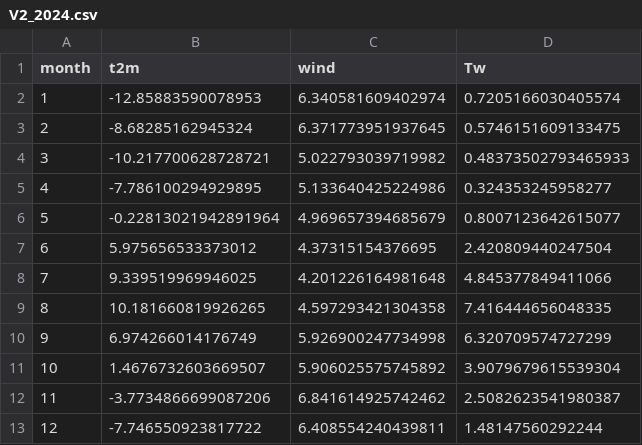
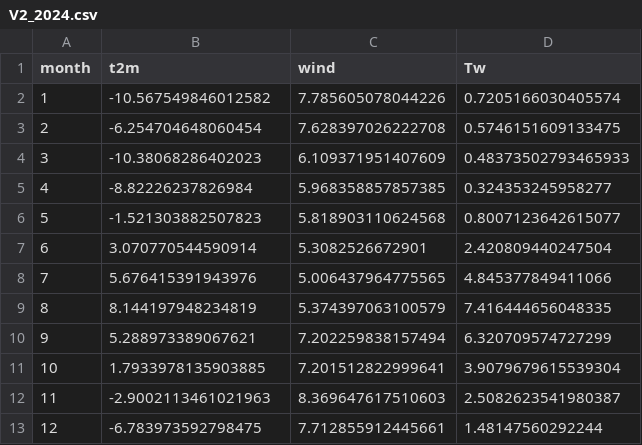
Before and after one commit to VladBus/iceberg-thermodynamic-model, a CSV file: docs/wiki/stages/stage12/figures/stage12.21/V/V2_2024.csv, drawn as a sheet.

```diff
--- a/docs/wiki/stages/stage12/figures/stage12.21/V/V2_2024.csv
+++ b/docs/wiki/stages/stage12/figures/stage12.21/V/V2_2024.csv
@@ -1,13 +1,13 @@
 month,t2m,wind,Tw
-1,-12.85883590078953,6.340581609402974,0.7205166030405574
-2,-8.68285162945324,6.371773951937645,0.5746151609133475
-3,-10.217700628728721,5.022793039719982,0.48373502793465933
-4,-7.786100294929895,5.133640425224986,0.324353245958277
-5,-0.22813021942891964,4.969657394685679,0.8007123642615077
-6,5.975656533373012,4.37315154376695,2.420809440247504
-7,9.339519969946025,4.201226164981648,4.845377849411066
-8,10.181660819926265,4.597293421304358,7.416444656048335
-9,6.974266014176749,5.926900247734998,6.320709574727299
-10,1.4676732603669507,5.906025575745892,3.9079679615539304
-11,-3.7734866699087206,6.841614925742462,2.5082623541980387
-12,-7.746550923817722,6.408554240439811,1.48147560292244
+1,-10.567549846012582,7.785605078044226,0.7205166030405574
+2,-6.254704648060454,7.628397026222708,0.5746151609133475
+3,-10.38068286402023,6.109371951407609,0.48373502793465933
+4,-8.82226237826984,5.968358857857385,0.324353245958277
+5,-1.521303882507823,5.818903110624568,0.8007123642615077
+6,3.070770544590914,5.3082526672901,2.420809440247504
+7,5.676415391943976,5.006437964775565,4.845377849411066
+8,8.144197948234819,5.374397063100579,7.416444656048335
+9,5.288973389067621,7.202259838157494,6.320709574727299
+10,1.7933978135903885,7.201512822999641,3.9079679615539304
+11,-2.9002113461021963,8.369647617510603,2.5082623541980387
+12,-6.783973592798475,7.712855912445661,1.48147560292244
```
Also changed, not shown: docs/wiki/stages/stage12/figures/stage12.21/V/V2_2020.csv, docs/wiki/stages/stage12/figures/stage12.21/V/V3_t2m_BARENTS.csv, 21 other files.
